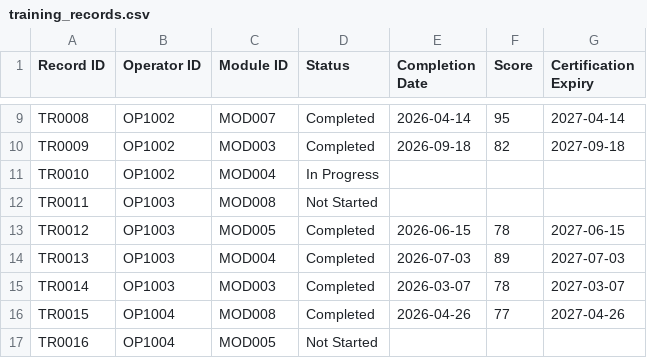
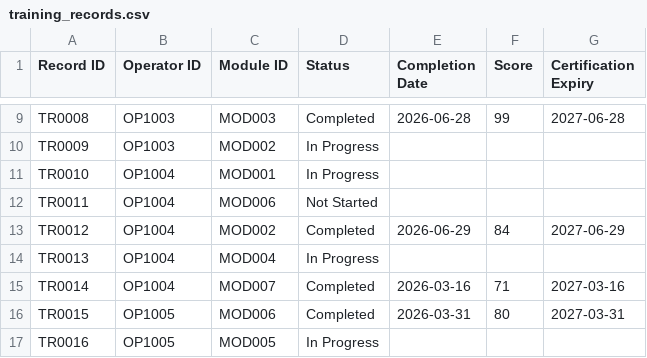
Before and after one commit to levithion/caterpillar, a CSV file: data/training_records.csv, drawn as a sheet; only a part is shown, gaps mark what is left out; the diff covers the shown part only; the diff names each change by its address in the sheet, - before the commit and + after, or states it on an @@ line.

```diff
--- a/data/training_records.csv
+++ b/data/training_records.csv
-B9:B10 (Operator ID): OP1002
+B9:B10 (Operator ID): OP1003
-C9 (Module ID): MOD007
+C9 (Module ID): MOD003
-E9 (Completion Date): 2026-04-14
+E9 (Completion Date): 2026-06-28
-F9 (Score): 95
+F9 (Score): 99
-G9 (Certification Expiry): 2027-04-14
+G9 (Certification Expiry): 2027-06-28
-C10 (Module ID): MOD003
+C10 (Module ID): MOD002
-D10 (Status): Completed
+D10 (Status): In Progress
-E10 (Completion Date): 2026-09-18
+E10 (Completion Date): (empty)
-F10 (Score): 82
+F10 (Score): (empty)
-G10 (Certification Expiry): 2027-09-18
+G10 (Certification Expiry): (empty)
-B11 (Operator ID): OP1002
+B11 (Operator ID): OP1004
-C11 (Module ID): MOD004
+C11 (Module ID): MOD001
-B12:B15 (Operator ID): OP1003
+B12:B15 (Operator ID): OP1004
-C12 (Module ID): MOD008
+C12 (Module ID): MOD006
-C13 (Module ID): MOD005
+C13 (Module ID): MOD002
-E13 (Completion Date): 2026-06-15
+E13 (Completion Date): 2026-06-29
-F13 (Score): 78
+F13 (Score): 84
-G13 (Certification Expiry): 2027-06-15
+G13 (Certification Expiry): 2027-06-29
-D14 (Status): Completed
+D14 (Status): In Progress
-E14 (Completion Date): 2026-07-03
+E14 (Completion Date): (empty)
-F14 (Score): 89
+F14 (Score): (empty)
-G14 (Certification Expiry): 2027-07-03
+G14 (Certification Expiry): (empty)
-C15 (Module ID): MOD003
+C15 (Module ID): MOD007
-E15 (Completion Date): 2026-03-07
+E15 (Completion Date): 2026-03-16
-F15 (Score): 78
+F15 (Score): 71
-G15 (Certification Expiry): 2027-03-07
+G15 (Certification Expiry): 2027-03-16
-B16:B17 (Operator ID): OP1004
+B16:B17 (Operator ID): OP1005
-C16 (Module ID): MOD008
+C16 (Module ID): MOD006
-E16 (Completion Date): 2026-04-26
+E16 (Completion Date): 2026-03-31
-F16 (Score): 77
+F16 (Score): 80
-G16 (Certification Expiry): 2027-04-26
+G16 (Certification Expiry): 2027-03-31
-D17 (Status): Not Started
+D17 (Status): In Progress
```
Also changed, not shown: 2 added rows and 102 edited cells elsewhere in this file, data/safety_incidents.csv, 15 other files.
